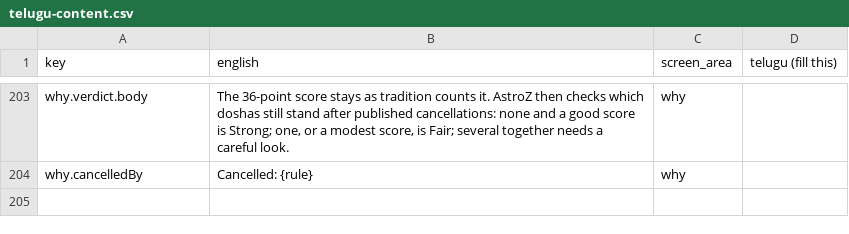
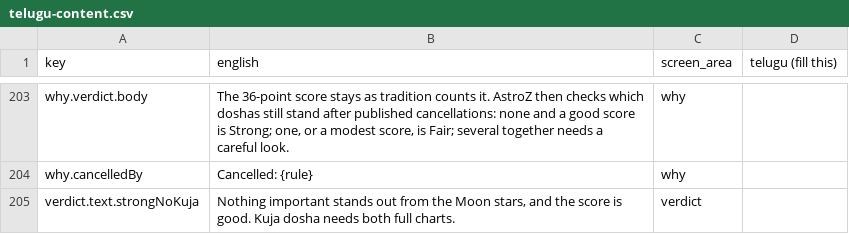
Before and after one commit to Din8shh/AstroZ, a CSV file: docs/inputs/telugu-content.csv, drawn as a sheet; only a part is shown, gaps mark what is left out.

```diff
--- a/docs/inputs/telugu-content.csv
+++ b/docs/inputs/telugu-content.csv
@@ -204 +204,2 @@ why.verdict.body,"The 36-point score stays as tradition counts it. AstroZ then c
 why.cancelledBy,Cancelled: {rule},why,
+verdict.text.strongNoKuja,"Nothing important stands out from the Moon stars, and the score is good. Kuja dosha needs both full charts.",verdict,
```
Also changed, not shown: 4 other files.
